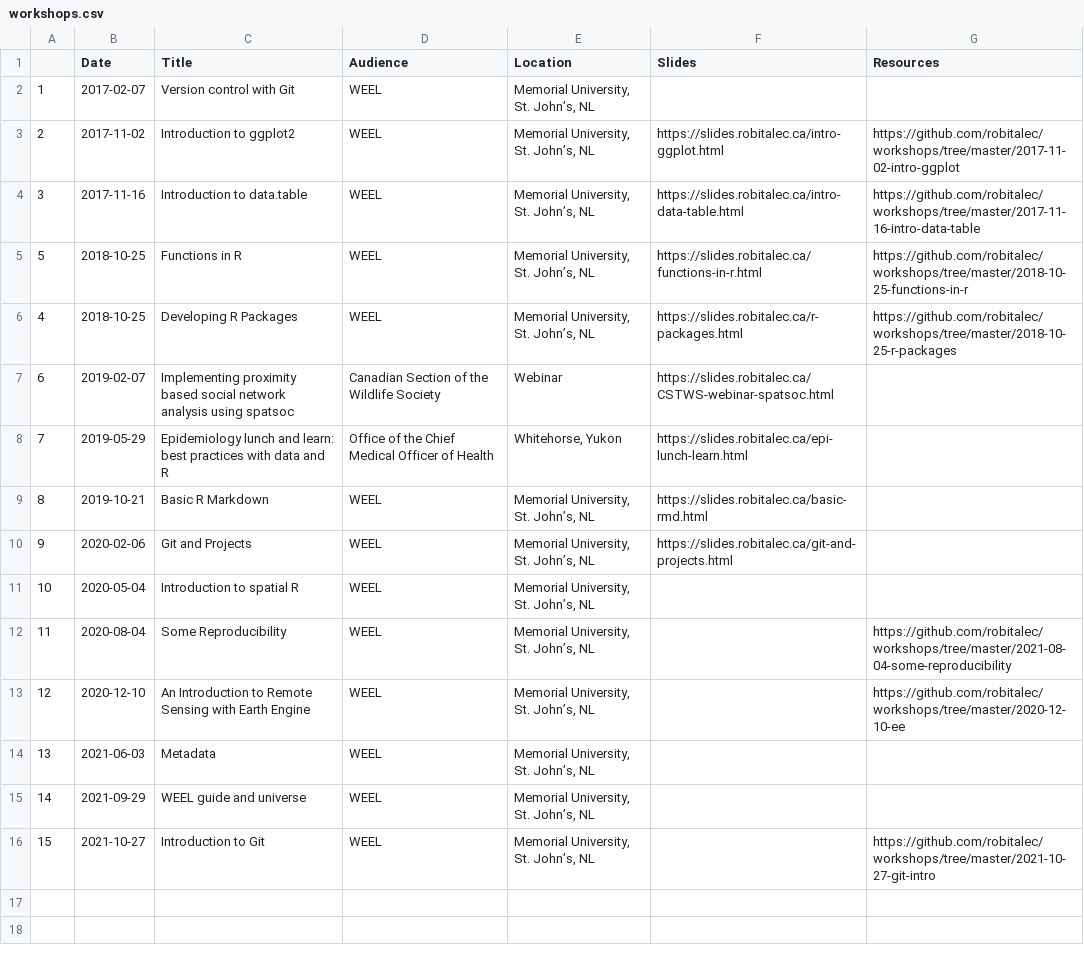
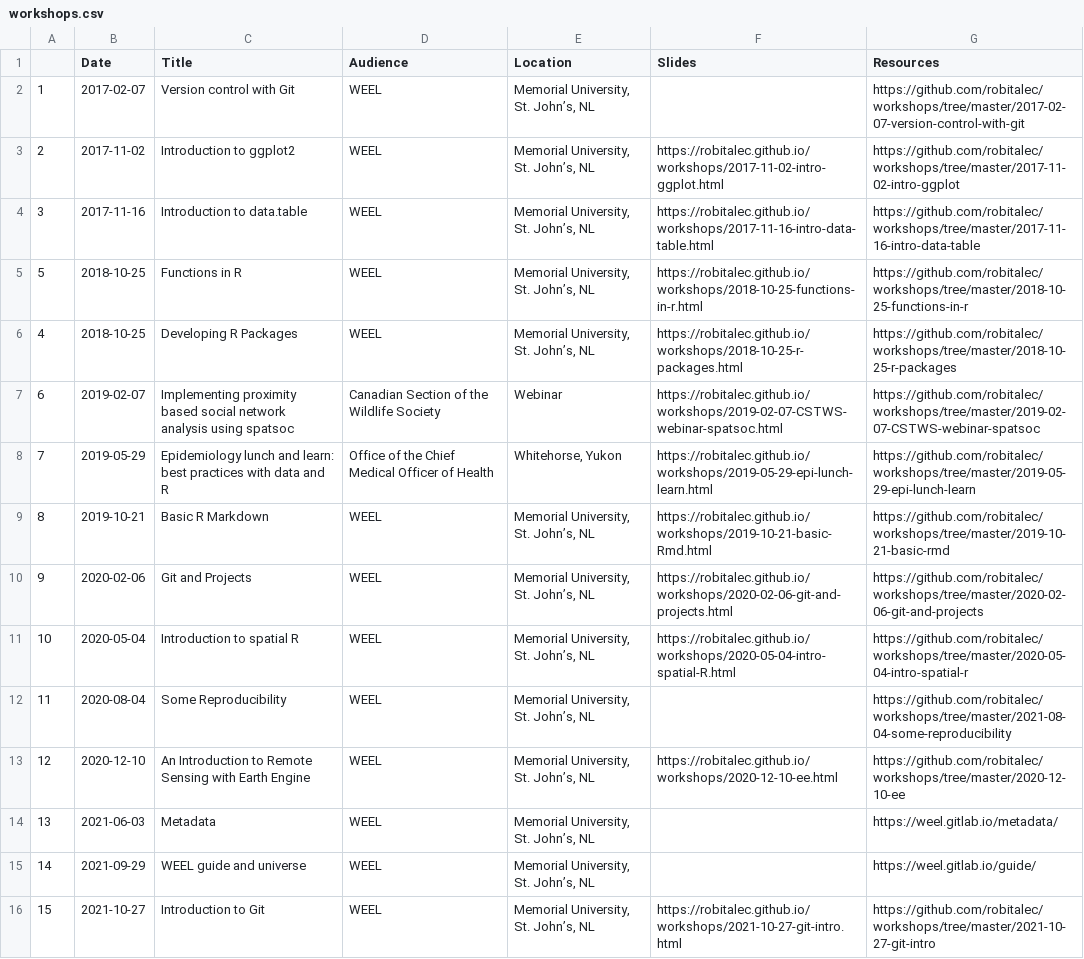
Before and after one commit to robitalec/workshops, a CSV file: workshops.csv, drawn as a sheet.

Commit message:
update workshops.csv

```diff
--- a/workshops.csv
+++ b/workshops.csv
@@ -1,16 +1,16 @@
   ,Date,Title,Audience,Location,Slides,Resources
-1,2017-02-07,Version control with Git,WEEL,"Memorial University, St. John’s, NL",,
-2,2017-11-02,Introduction to ggplot2,WEEL,"Memorial University, St. John’s, NL",https://slides.robitalec.ca/intro-ggplot.html,https://github.com/robitalec/workshops/tree/master/2017-11-02-intro-ggplot
-3,2017-11-16,Introduction to data.table,WEEL,"Memorial University, St. John’s, NL",https://slides.robitalec.ca/intro-data-table.html,https://github.com/robitalec/workshops/tree/master/2017-11-16-intro-data-table
-5,2018-10-25,Functions in R,WEEL,"Memorial University, St. John’s, NL",https://slides.robitalec.ca/functions-in-r.html,https://github.com/robitalec/workshops/tree/master/2018-10-25-functions-in-r
-4,2018-10-25,Developing R Packages,WEEL,"Memorial University, St. John’s, NL",https://slides.robitalec.ca/r-packages.html,https://github.com/robitalec/workshops/tree/master/2018-10-25-r-packages
-6,2019-02-07,Implementing proximity based social network analysis using spatsoc,Canadian Section of the Wildlife Society,Webinar,https://slides.robitalec.ca/CSTWS-webinar-spatsoc.html,
-7,2019-05-29,Epidemiology lunch and learn: best practices with data and R,Office of the Chief Medical Officer of Health,"Whitehorse, Yukon",https://slides.robitalec.ca/epi-lunch-learn.html,
-8,2019-10-21,Basic R Markdown,WEEL,"Memorial University, St. John’s, NL",https://slides.robitalec.ca/basic-rmd.html,
-9,2020-02-06,Git and Projects,WEEL,"Memorial University, St. John’s, NL",https://slides.robitalec.ca/git-and-projects.html,
-10,2020-05-04,Introduction to spatial R,WEEL,"Memorial University, St. John’s, NL",,
+1,2017-02-07,Version control with Git,WEEL,"Memorial University, St. John’s, NL",,https://github.com/robitalec/workshops/tree/master/2017-02-07-version-control-with-git
+2,2017-11-02,Introduction to ggplot2,WEEL,"Memorial University, St. John’s, NL",https://robitalec.github.io/workshops/2017-11-02-intro-ggplot.html,https://github.com/robitalec/workshops/tree/master/2017-11-02-intro-ggplot
+3,2017-11-16,Introduction to data.table,WEEL,"Memorial University, St. John’s, NL",https://robitalec.github.io/workshops/2017-11-16-intro-data-table.html,https://github.com/robitalec/workshops/tree/master/2017-11-16-intro-data-table
+5,2018-10-25,Functions in R,WEEL,"Memorial University, St. John’s, NL",https://robitalec.github.io/workshops/2018-10-25-functions-in-r.html,https://github.com/robitalec/workshops/tree/master/2018-10-25-functions-in-r
+4,2018-10-25,Developing R Packages,WEEL,"Memorial University, St. John’s, NL",https://robitalec.github.io/workshops/2018-10-25-r-packages.html,https://github.com/robitalec/workshops/tree/master/2018-10-25-r-packages
+6,2019-02-07,Implementing proximity based social network analysis using spatsoc,Canadian Section of the Wildlife Society,Webinar,https://robitalec.github.io/workshops/2019-02-07-CSTWS-webinar-spatsoc.html,https://github.com/robitalec/workshops/tree/master/2019-02-07-CSTWS-webinar-spatsoc
+7,2019-05-29,Epidemiology lunch and learn: best practices with data and R,Office of the Chief Medical Officer of Health,"Whitehorse, Yukon",https://robitalec.github.io/workshops/2019-05-29-epi-lunch-learn.html ,https://github.com/robitalec/workshops/tree/master/2019-05-29-epi-lunch-learn
+8,2019-10-21,Basic R Markdown,WEEL,"Memorial University, St. John’s, NL",https://robitalec.github.io/workshops/2019-10-21-basic-Rmd.html,https://github.com/robitalec/workshops/tree/master/2019-10-21-basic-rmd
+9,2020-02-06,Git and Projects,WEEL,"Memorial University, St. John’s, NL",https://robitalec.github.io/workshops/2020-02-06-git-and-projects.html,https://github.com/robitalec/workshops/tree/master/2020-02-06-git-and-projects
+10,2020-05-04,Introduction to spatial R,WEEL,"Memorial University, St. John’s, NL",https://robitalec.github.io/workshops/2020-05-04-intro-spatial-R.html,https://github.com/robitalec/workshops/tree/master/2020-05-04-intro-spatial-r
 11,2020-08-04,Some Reproducibility,WEEL,"Memorial University, St. John’s, NL",,https://github.com/robitalec/workshops/tree/master/2021-08-04-some-reproducibility
-12,2020-12-10,An Introduction to Remote Sensing with Earth Engine,WEEL,"Memorial University, St. John’s, NL",,https://github.com/robitalec/workshops/tree/master/2020-12-10-ee
-13,2021-06-03,Metadata,WEEL,"Memorial University, St. John’s, NL",,
-14,2021-09-29,WEEL guide and universe,WEEL,"Memorial University, St. John’s, NL",,
-15,2021-10-27,Introduction to Git,WEEL,"Memorial University, St. John’s, NL",,https://github.com/robitalec/workshops/tree/master/2021-10-27-git-intro
+12,2020-12-10,An Introduction to Remote Sensing with Earth Engine,WEEL,"Memorial University, St. John’s, NL",https://robitalec.github.io/workshops/2020-12-10-ee.html,https://github.com/robitalec/workshops/tree/master/2020-12-10-ee
+13,2021-06-03,Metadata,WEEL,"Memorial University, St. John’s, NL",,https://weel.gitlab.io/metadata/
+14,2021-09-29,WEEL guide and universe,WEEL,"Memorial University, St. John’s, NL",,https://weel.gitlab.io/guide/
+15,2021-10-27,Introduction to Git,WEEL,"Memorial University, St. John’s, NL",https://robitalec.github.io/workshops/2021-10-27-git-intro.html,https://github.com/robitalec/workshops/tree/master/2021-10-27-git-intro
```
Also changed, not shown: 1 other file.
